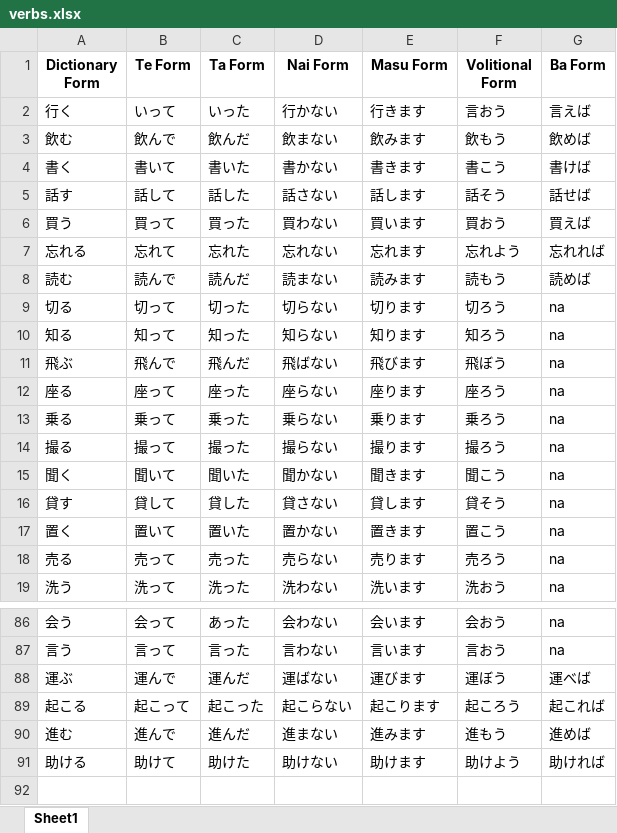
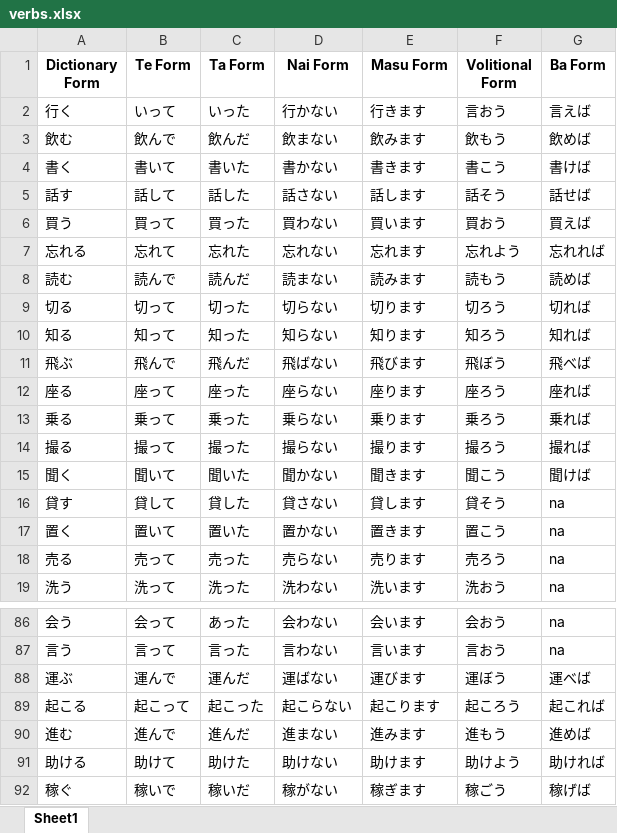
Before and after one commit to RaymondTMP/online-web-app-deployment, an Excel workbook: verbs.xlsx, sheet Sheet1, drawn as a sheet; only a part is shown, gaps mark what is left out; values as stored, in another font and other column widths than the file's, no borders; the diff names each change by its address in the sheet, - before the commit and + after, or states it on an @@ line.

```diff
--- a/verbs.xlsx (sheet Sheet1)
+++ b/verbs.xlsx (sheet Sheet1)
-G9 (Ba Form): na
+G9 (Ba Form): 切れば
-G10 (Ba Form): na
+G10 (Ba Form): 知れば
-G11 (Ba Form): na
+G11 (Ba Form): 飛べば
-G12 (Ba Form): na
+G12 (Ba Form): 座れば
-G13 (Ba Form): na
+G13 (Ba Form): 乗れば
-G14 (Ba Form): na
+G14 (Ba Form): 撮れば
-G15 (Ba Form): na
+G15 (Ba Form): 聞けば
+row 92: 稼ぐ | 稼いで | 稼いだ | 稼がない | 稼ぎます | 稼ごう | 稼げば
```
Also changed, not shown: non_verbs.xlsx.
